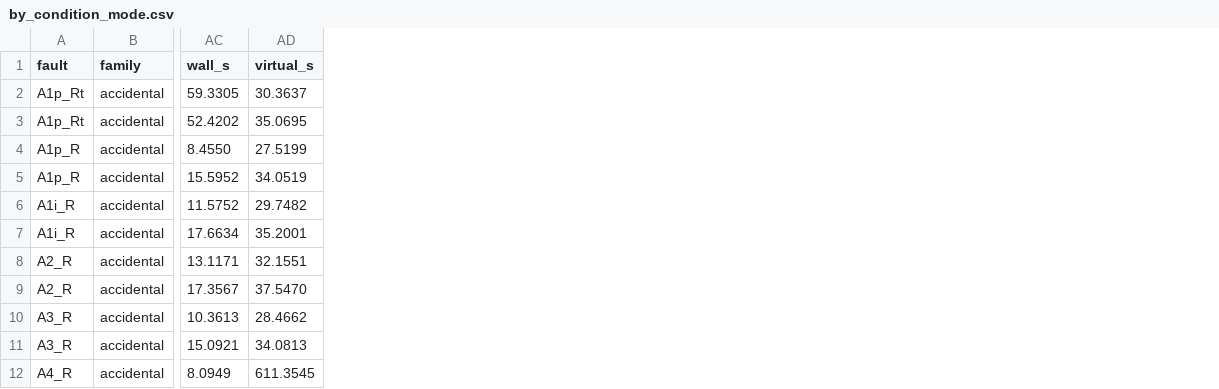
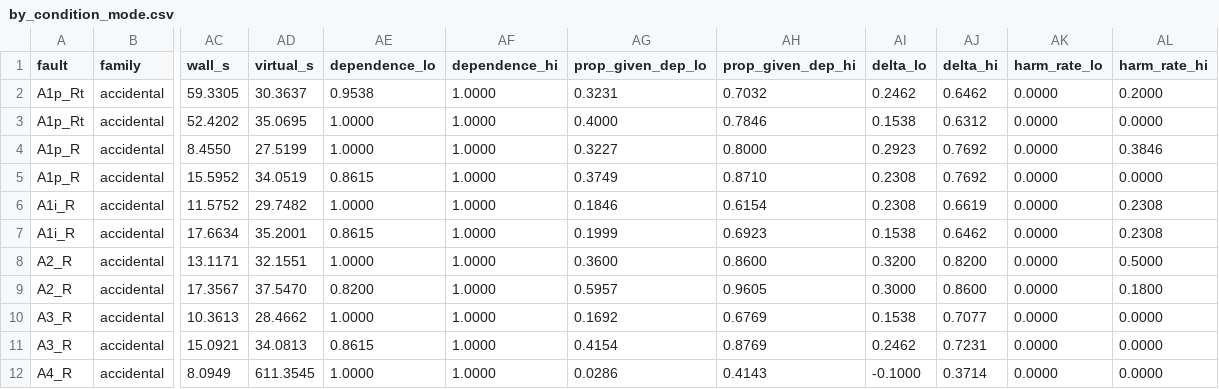
Before and after one commit to HahhaNa/multiagent-failure-prop-recov, a CSV file: data/tables/main/by_condition_mode.csv, drawn as a sheet; only a part is shown, gaps mark what is left out; the diff names each change by its address in the sheet, - before the commit and + after, or states it on an @@ line.

Commit message:
Add recovery, graph and irreversibility analysis

```diff
--- a/data/tables/main/by_condition_mode.csv
+++ b/data/tables/main/by_condition_mode.csv
+column AE (dependence_lo), rows 2-12: 0.9538 | 1.0000 | 1.0000 | 0.8615 | 1.0000 | 0.8615 | 1.0000 | 0.8200 | 1.0000 | 0.8615 | 1.0000
+column AF (dependence_hi), rows 2-12: all 1.0000
+column AG (prop_given_dep_lo), rows 2-12: 0.3231 | 0.4000 | 0.3227 | 0.3749 | 0.1846 | 0.1999 | 0.3600 | 0.5957 | 0.1692 | 0.4154 | 0.0286
+column AH (prop_given_dep_hi), rows 2-12: 0.7032 | 0.7846 | 0.8000 | 0.8710 | 0.6154 | 0.6923 | 0.8600 | 0.9605 | 0.6769 | 0.8769 | 0.4143
+column AI (delta_lo), rows 2-12: 0.2462 | 0.1538 | 0.2923 | 0.2308 | 0.2308 | 0.1538 | 0.3200 | 0.3000 | 0.1538 | 0.2462 | -0.1000
+column AJ (delta_hi), rows 2-12: 0.6462 | 0.6312 | 0.7692 | 0.7692 | 0.6619 | 0.6462 | 0.8200 | 0.8600 | 0.7077 | 0.7231 | 0.3714
+column AK (harm_rate_lo), rows 2-12: all 0.0000
+column AL (harm_rate_hi), rows 2-12: 0.2000 | 0.0000 | 0.3846 | 0.0000 | 0.2308 | 0.2308 | 0.5000 | 0.1800 | 0.0000 | 0.0000 | 0.0000
```
Also changed, not shown: data/tables/main/by_condition.csv, data/tables/main/by_family_mode.csv, 33 other files.
